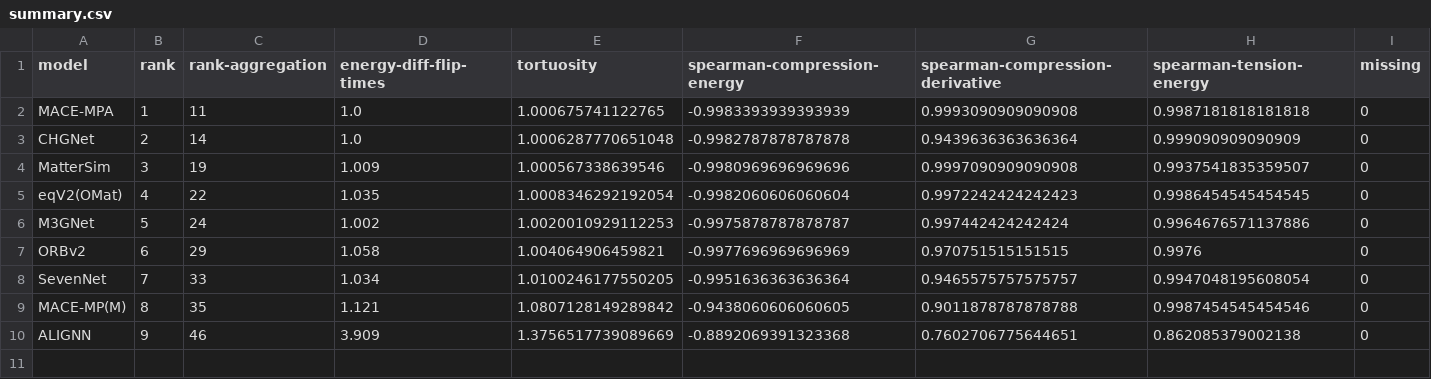
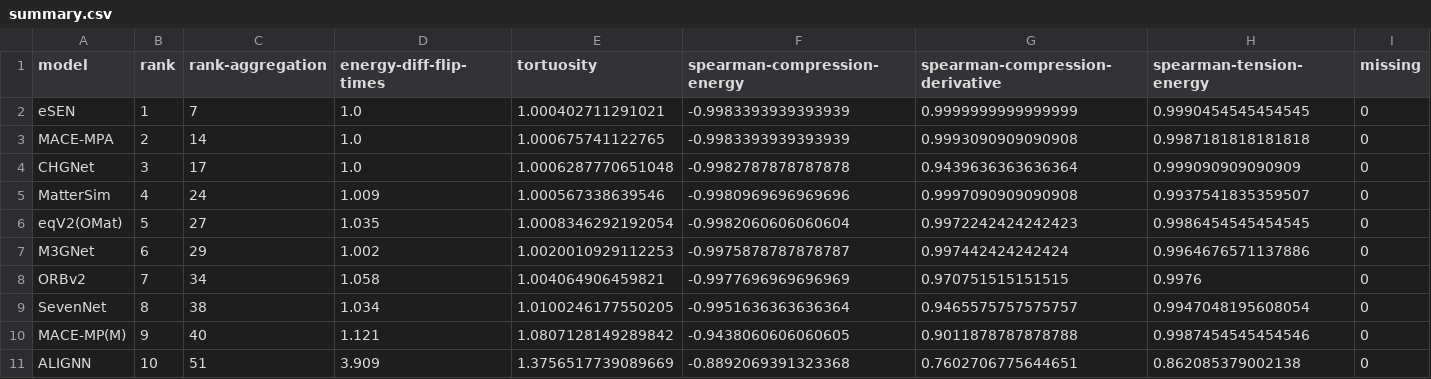
Before and after one commit to atomind-ai/mlip-arena, a CSV file: examples/wbm_ev/summary.csv, drawn as a sheet.

```diff
--- a/examples/wbm_ev/summary.csv
+++ b/examples/wbm_ev/summary.csv
@@ -1,10 +1,11 @@
 model,rank,rank-aggregation,energy-diff-flip-times,tortuosity,spearman-compression-energy,spearman-compression-derivative,spearman-tension-energy,missing
-MACE-MPA,1,11,1.0,1.000675741122765,-0.9983393939393939,0.9993090909090908,0.9987181818181818,0
-CHGNet,2,14,1.0,1.0006287770651048,-0.9982787878787878,0.9439636363636364,0.999090909090909,0
-MatterSim,3,19,1.009,1.000567338639546,-0.9980969696969696,0.9997090909090908,0.9937541835359507,0
-eqV2(OMat),4,22,1.035,1.0008346292192054,-0.9982060606060604,0.9972242424242423,0.9986454545454545,0
-M3GNet,5,24,1.002,1.0020010929112253,-0.9975878787878787,0.997442424242424,0.9964676571137886,0
-ORBv2,6,29,1.058,1.004064906459821,-0.9977696969696969,0.970751515151515,0.9976,0
-SevenNet,7,33,1.034,1.0100246177550205,-0.9951636363636364,0.9465575757575757,0.9947048195608054,0
-MACE-MP(M),8,35,1.121,1.0807128149289842,-0.9438060606060605,0.9011878787878788,0.9987454545454546,0
-ALIGNN,9,46,3.909,1.3756517739089669,-0.8892069391323368,0.7602706775644651,0.862085379002138,0
+eSEN,1,7,1.0,1.000402711291021,-0.9983393939393939,0.9999999999999999,0.9990454545454545,0
+MACE-MPA,2,14,1.0,1.000675741122765,-0.9983393939393939,0.9993090909090908,0.9987181818181818,0
+CHGNet,3,17,1.0,1.0006287770651048,-0.9982787878787878,0.9439636363636364,0.999090909090909,0
+MatterSim,4,24,1.009,1.000567338639546,-0.9980969696969696,0.9997090909090908,0.9937541835359507,0
+eqV2(OMat),5,27,1.035,1.0008346292192054,-0.9982060606060604,0.9972242424242423,0.9986454545454545,0
+M3GNet,6,29,1.002,1.0020010929112253,-0.9975878787878787,0.997442424242424,0.9964676571137886,0
+ORBv2,7,34,1.058,1.004064906459821,-0.9977696969696969,0.970751515151515,0.9976,0
+SevenNet,8,38,1.034,1.0100246177550205,-0.9951636363636364,0.9465575757575757,0.9947048195608054,0
+MACE-MP(M),9,40,1.121,1.0807128149289842,-0.9438060606060605,0.9011878787878788,0.9987454545454546,0
+ALIGNN,10,51,3.909,1.3756517739089669,-0.8892069391323368,0.7602706775644651,0.862085379002138,0
```
Also changed, not shown: examples/eos_bulk/summary.csv, 44 other files.
